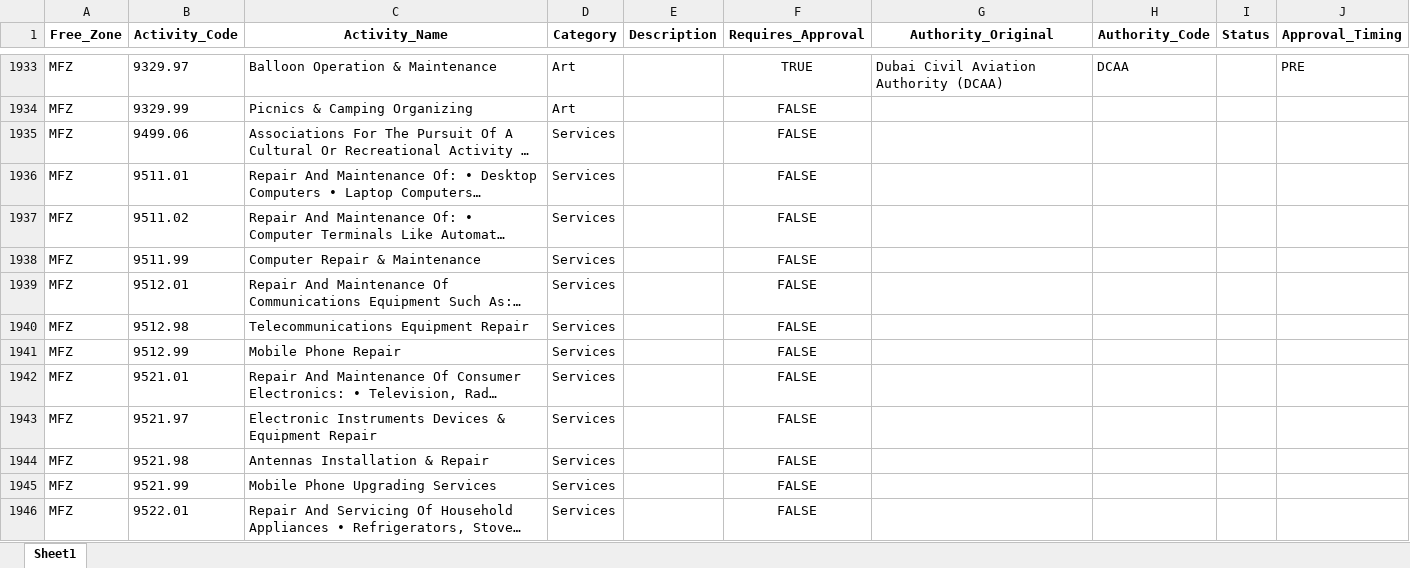
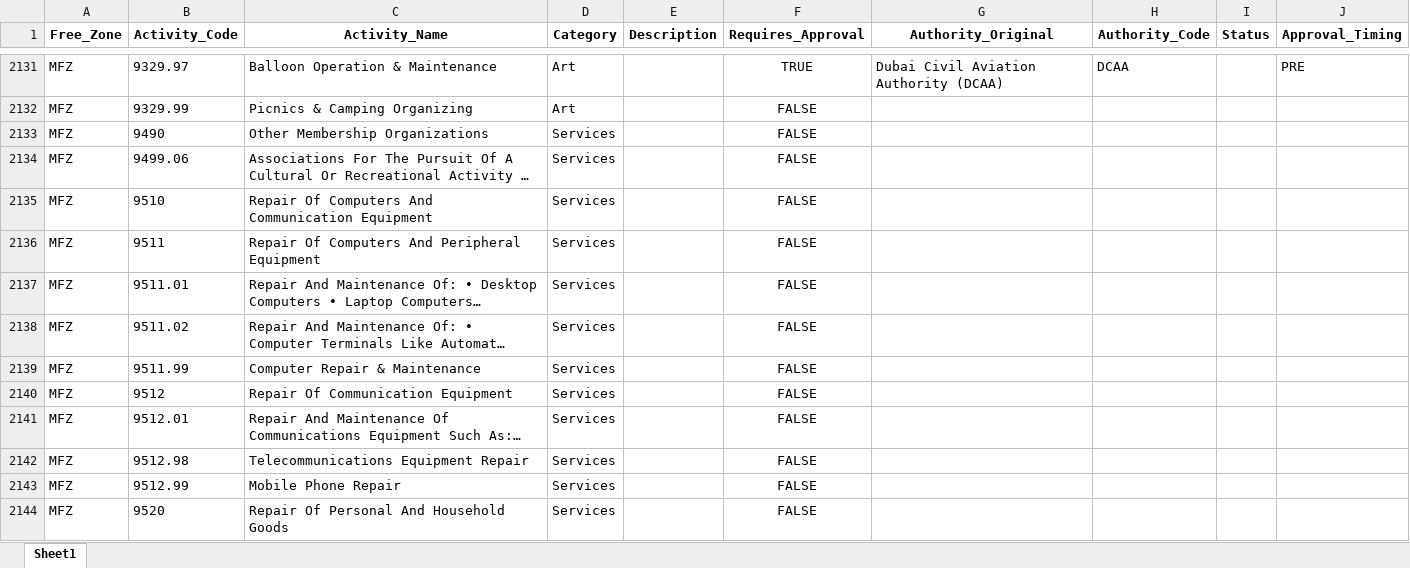
Before and after one commit to Husainabbas786/mfz-authority-benchmarking, an Excel workbook: All_FreeZones_Standardized.xlsx, sheet Sheet1, drawn as a sheet; only a part is shown, gaps mark what is left out; the shorter side is filled out with more unchanged rows; long unchanged cells end in …; values as stored, in another font and other column widths than the file's, no borders; the diff covers the shown part only; the diff names each change by its address in the sheet, - before the commit and + after, or states it on an @@ line.

```diff
--- a/All_FreeZones_Standardized.xlsx (sheet Sheet1)
+++ b/All_FreeZones_Standardized.xlsx (sheet Sheet1)
+row 2133: MFZ | 9490 | Other Membership Organizations | Services |  | FALSE
+row 2135: MFZ | 9510 | Repair Of Computers And Communication Equipment | Services |  | FALSE
+row 2136: MFZ | 9511 | Repair Of Computers And Peripheral Equipment | Services |  | FALSE
+row 2140: MFZ | 9512 | Repair Of Communication Equipment | Services |  | FALSE
+row 2144: MFZ | 9520 | Repair Of Personal And Household Goods | Services |  | FALSE
```
Also changed, not shown: 208 added rows elsewhere in this sheet, 2 other files.
